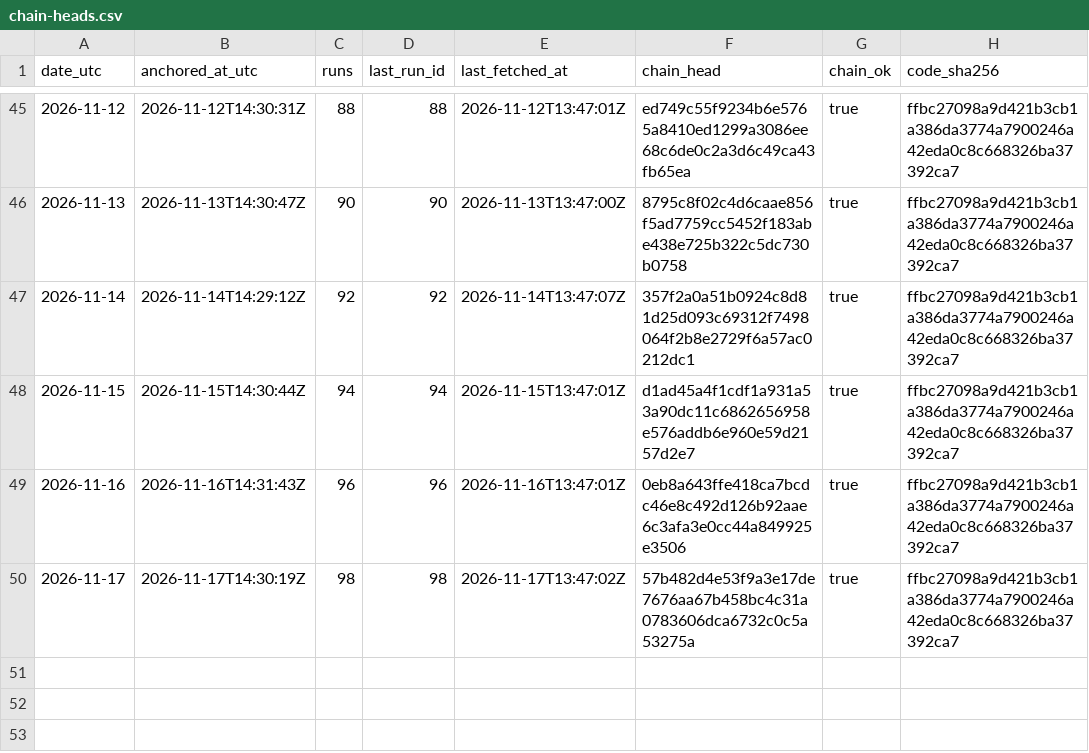
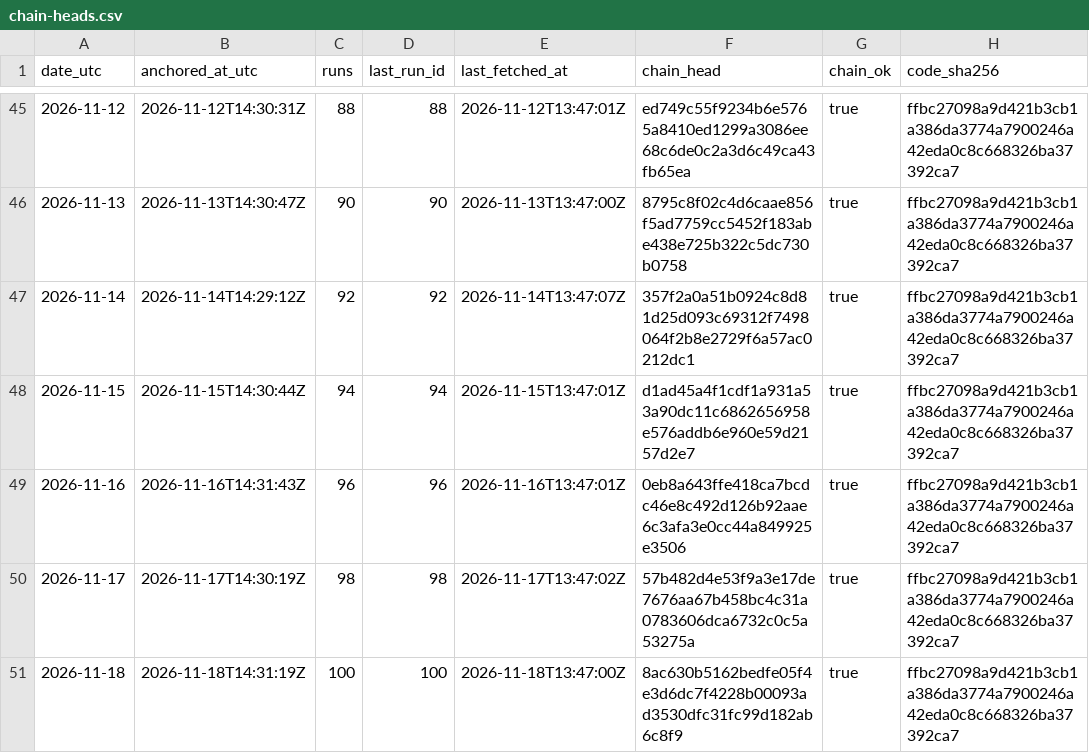
Before and after one commit to kvantixtech/energy-price-archive, a CSV file: anchors/chain-heads.csv, drawn as a sheet; only a part is shown, gaps mark what is left out; the diff names each change by its address in the sheet, - before the commit and + after, or states it on an @@ line.

Commit message:
anchor 2026-11-18: chain head 8ac630b5162b (run 100, 100 runs, chain_ok=true)

```diff
--- a/anchors/chain-heads.csv
+++ b/anchors/chain-heads.csv
+row 51: 2026-11-18 | 2026-11-18T14:31:19Z | 100 | 100 | 2026-11-18T13:47:00Z | 8ac630b5162bedfe05f4e3d6dc7f4228b00093ad3530dfc31fc99d182ab6c8f9 | true | ffbc27098a9d421b3cb1a386da3774a7900246a42eda0c8c668326ba37392ca7
```
